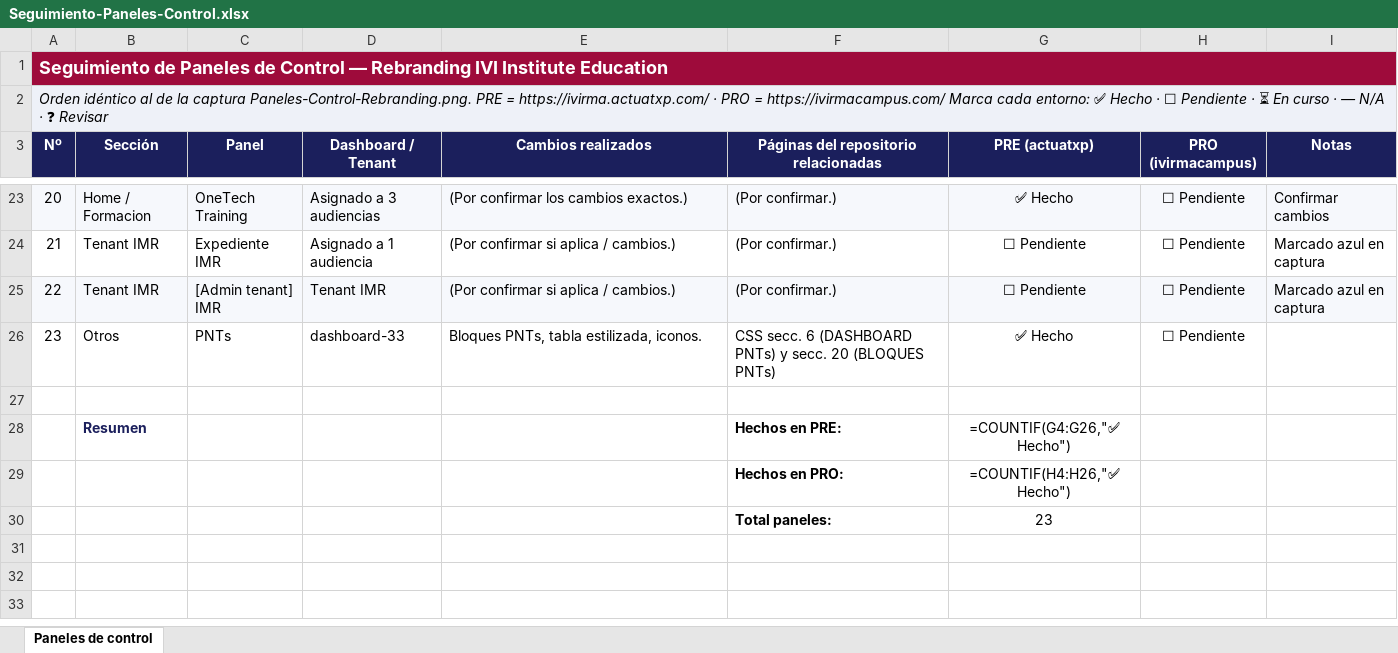
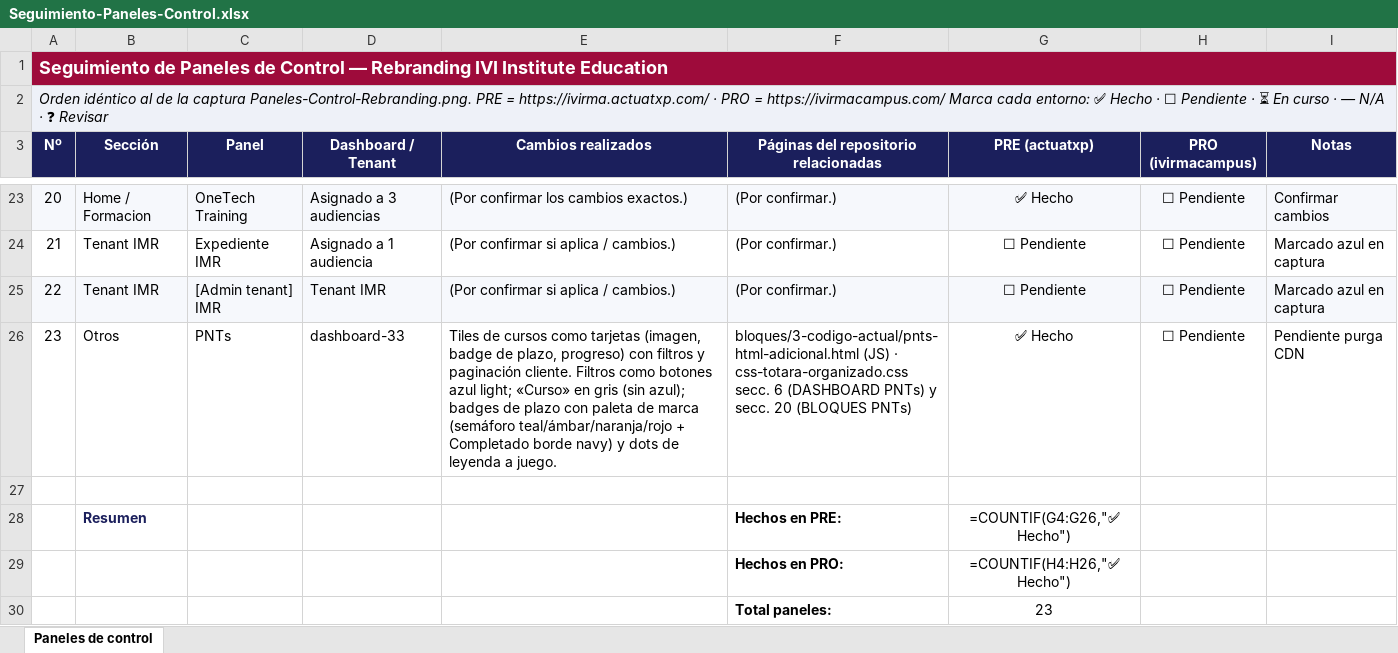
Before and after one commit to educationivige/campus-rebrand, an Excel workbook: Seguimiento-Paneles-Control.xlsx, sheet Paneles de control, drawn as a sheet; only a part is shown, gaps mark what is left out; values as stored, in another font and other column widths than the file's, no borders; formulas without a stored value are shown as written; conditional formats not drawn; the diff names each change by its address in the sheet, - before the commit and + after, or states it on an @@ line.

Commit message:
docs: seguimiento — iteración de PNTs (Markdown + Excel)

```diff
--- a/Seguimiento-Paneles-Control.xlsx (sheet Paneles de control)
+++ b/Seguimiento-Paneles-Control.xlsx (sheet Paneles de control)
-E26 (Cambios realizados): Bloques PNTs, tabla estilizada, iconos.
+E26 (Cambios realizados): Tiles de cursos como tarjetas (imagen, badge de plazo, progreso) con filtros y paginación cliente. Filtros como botones azul light; «Curso» en gris (sin azul); badges de plazo con paleta de marca (semáforo teal/ámbar/naranja/rojo + Completado borde navy) y dots de leyenda a juego.
-F26: CSS secc. 6…
+F26: bloques/3-codigo-actual/pnts-html-adicional.html (JS) · css-totara-organizado.css secc. 6…
-I26 (Notas): (empty)
+I26 (Notas): Pendiente purga CDN
```
Also changed, not shown: 1 other file.
